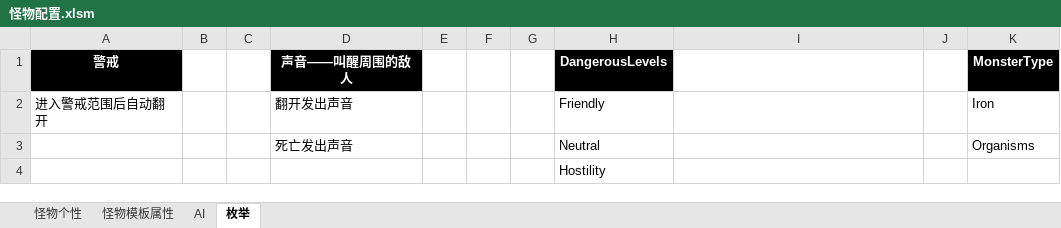
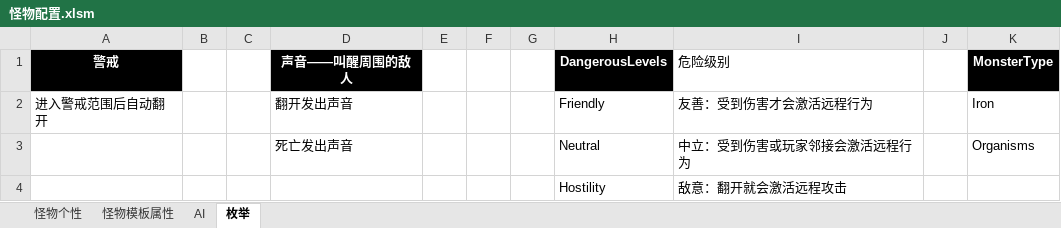
Before and after one commit to Canvastudio/Prometheus, an Excel workbook: Design/原始配置表/怪物配置.xlsm, sheet 枚举, drawn as a sheet; values as stored, in another font and other column widths than the file's, no borders; charts and pictures not drawn; the diff names each change by its address in the sheet, - before the commit and + after, or states it on an @@ line.

```diff
--- a/Design/原始配置表/怪物配置.xlsm (sheet 枚举)
+++ b/Design/原始配置表/怪物配置.xlsm (sheet 枚举)
-I1: (empty)
+I1: 危险级别
-I2 (危险级别): (empty)
+I2 (危险级别): 友善：受到伤害才会激活远程行为
-I3 (危险级别): (empty)
+I3 (危险级别): 中立：受到伤害或玩家邻接会激活远程行为
-I4 (危险级别): (empty)
+I4 (危险级别): 敌意：翻开就会激活远程攻击
```
Also changed, not shown: sheet 怪物模板属性, sheet 怪物个性, sheet AI, formulas that keep their value, charts or pictures, Design/原始配置表/地图配置.xlsm, Design/原始配置表/技能.xlsm, 7 other files.
